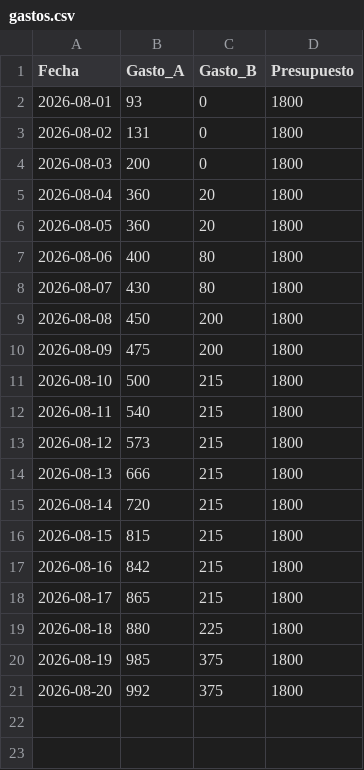
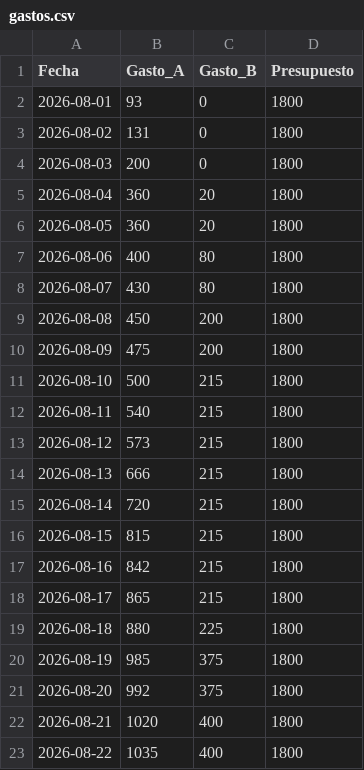
Before and after one commit to xigoa/spendings, a CSV file: gastos.csv, drawn as a sheet; the diff names each change by its address in the sheet, - before the commit and + after, or states it on an @@ line.

Commit message:
Update gastos.csv

```diff
--- a/gastos.csv
+++ b/gastos.csv
+row 22: 2026-08-21 | 1020 | 400 | 1800
+row 23: 2026-08-22 | 1035 | 400 | 1800
```
